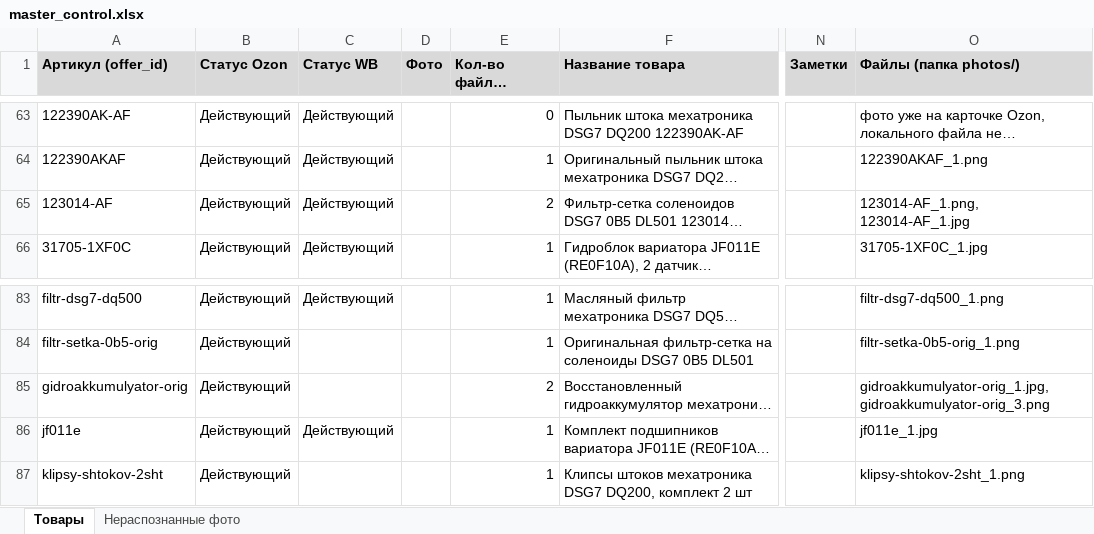
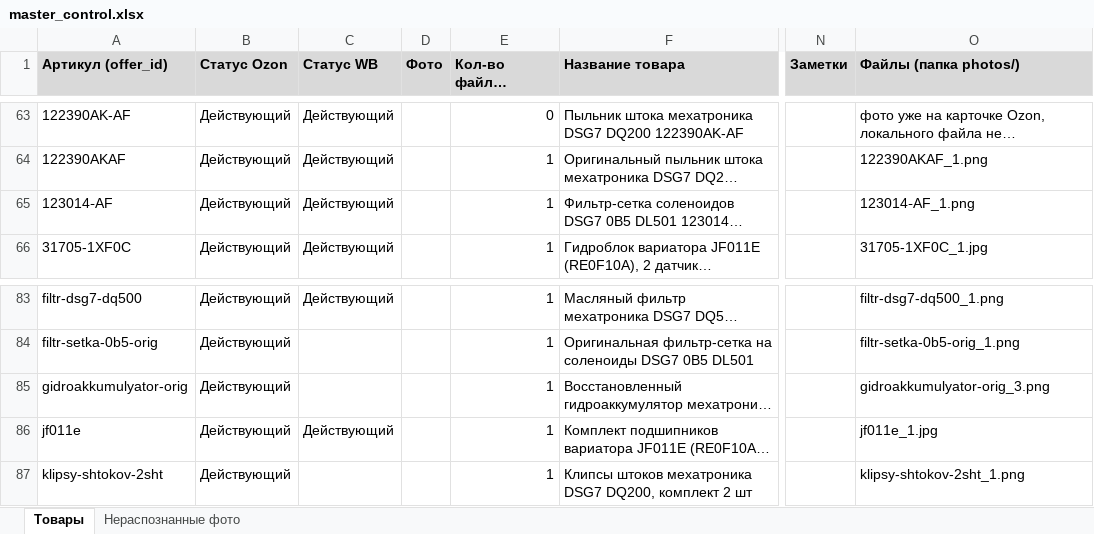
Before and after one commit to antongrigorenko844-prog/marketplace-agent, an Excel workbook: data/master_control.xlsx, sheet Товары, drawn as a sheet; only a part is shown, gaps mark what is left out; long unchanged cells end in …; values as stored, in another font and other column widths than the file's, no borders; charts and pictures not drawn; the diff names each change by its address in the sheet, - before the commit and + after, or states it on an @@ line.

```diff
--- a/data/master_control.xlsx (sheet Товары)
+++ b/data/master_control.xlsx (sheet Товары)
-E65 (Кол-во файлов фото/видео): 2
+E65 (Кол-во файлов фото/видео): 1
-O65 (Файлы (папка photos/)): 123014‑AF_1.png, 123014‑AF_1.jpg
+O65 (Файлы (папка photos/)): 123014‑AF_1.png
-E85 (Кол-во файлов фото/видео): 2
+E85 (Кол-во файлов фото/видео): 1
-O85 (Файлы (папка photos/)): gidroakkumulyator-orig_1.jpg, gidroakkumulyator-orig_3.png
+O85 (Файлы (папка photos/)): gidroakkumulyator-orig_3.png
```
Also changed, not shown: charts or pictures, data/avito_feed.xlsx, data/ozon_catalog.xlsx, 4 other files.
